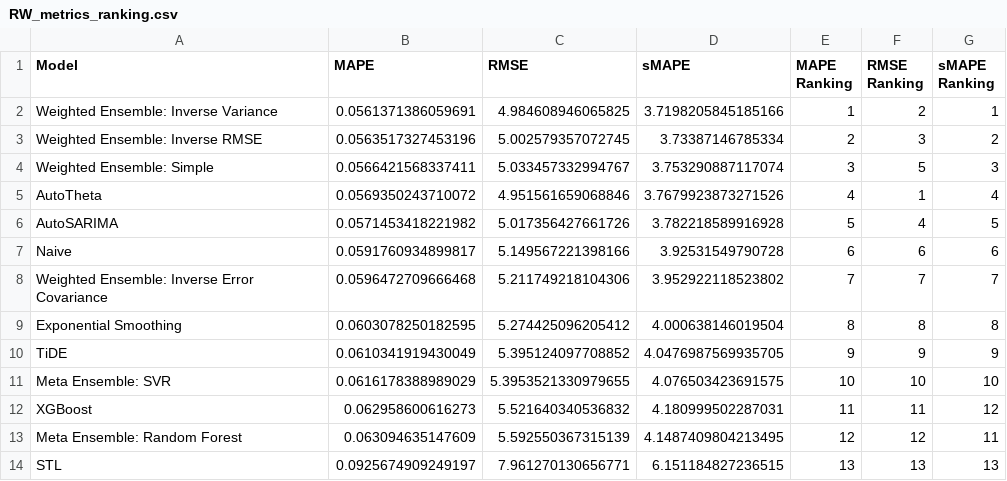
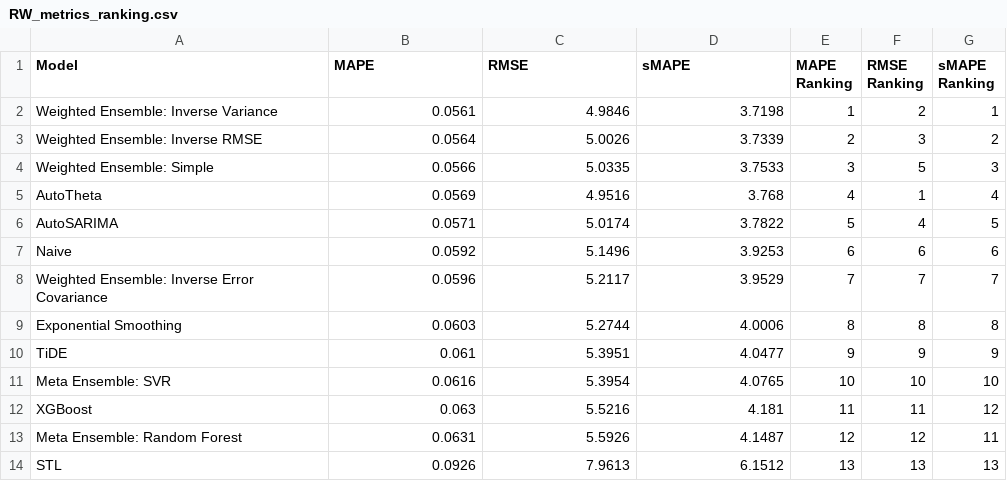
Before and after one commit to Paul-Jarschke/Time-Series-Ensembles, a CSV file: paper/tables/RW_metrics_ranking.csv, drawn as a sheet.

```diff
--- a/paper/tables/RW_metrics_ranking.csv
+++ b/paper/tables/RW_metrics_ranking.csv
@@ -1,14 +1,14 @@
 Model,MAPE,RMSE,sMAPE,MAPE Ranking,RMSE Ranking,sMAPE Ranking
-Weighted Ensemble: Inverse Variance,0.0561371386059691,4.984608946065825,3.7198205845185166,1,2,1
-Weighted Ensemble: Inverse RMSE,0.0563517327453196,5.002579357072745,3.73387146785334,2,3,2
-Weighted Ensemble: Simple,0.0566421568337411,5.033457332994767,3.753290887117074,3,5,3
-AutoTheta,0.0569350243710072,4.951561659068846,3.7679923873271526,4,1,4
-AutoSARIMA,0.0571453418221982,5.017356427661726,3.782218589916928,5,4,5
-Naive,0.0591760934899817,5.149567221398166,3.92531549790728,6,6,6
-Weighted Ensemble: Inverse Error Covariance,0.0596472709666468,5.211749218104306,3.952922118523802,7,7,7
-Exponential Smoothing,0.0603078250182595,5.274425096205412,4.000638146019504,8,8,8
-TiDE,0.0610341919430049,5.395124097708852,4.0476987569935705,9,9,9
-Meta Ensemble: SVR,0.0616178388989029,5.3953521330979655,4.076503423691575,10,10,10
-XGBoost,0.062958600616273,5.521640340536832,4.180999502287031,11,11,12
-Meta Ensemble: Random Forest,0.063094635147609,5.592550367315139,4.1487409804213495,12,12,11
-STL,0.0925674909249197,7.961270130656771,6.151184827236515,13,13,13
+Weighted Ensemble: Inverse Variance,0.0561,4.9846,3.7198,1,2,1
+Weighted Ensemble: Inverse RMSE,0.0564,5.0026,3.7339,2,3,2
+Weighted Ensemble: Simple,0.0566,5.0335,3.7533,3,5,3
+AutoTheta,0.0569,4.9516,3.768,4,1,4
+AutoSARIMA,0.0571,5.0174,3.7822,5,4,5
+Naive,0.0592,5.1496,3.9253,6,6,6
+Weighted Ensemble: Inverse Error Covariance,0.0596,5.2117,3.9529,7,7,7
+Exponential Smoothing,0.0603,5.2744,4.0006,8,8,8
+TiDE,0.061,5.3951,4.0477,9,9,9
+Meta Ensemble: SVR,0.0616,5.3954,4.0765,10,10,10
+XGBoost,0.063,5.5216,4.181,11,11,12
+Meta Ensemble: Random Forest,0.0631,5.5926,4.1487,12,12,11
+STL,0.0926,7.9613,6.1512,13,13,13
```
Also changed, not shown: paper/tables/SARIMAX_metrics_ranking.csv, paper/tables/StrongSARIMA_metrics_ranking.csv, 4 other files.
